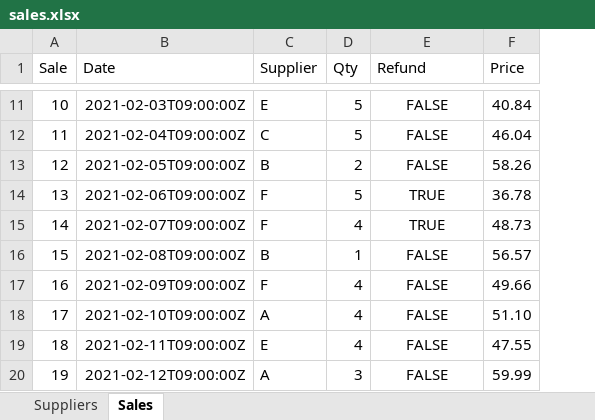
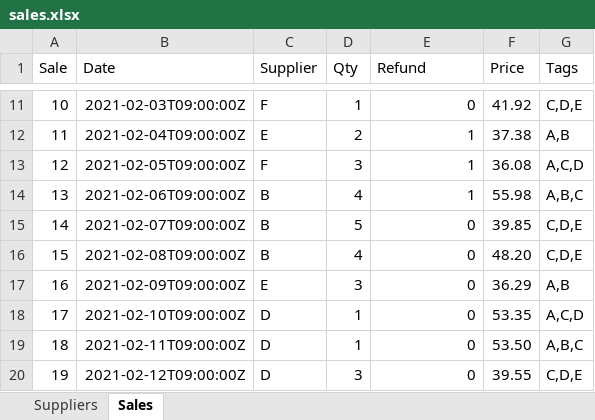
Before and after one commit to elaraai/edk-examples, an Excel workbook: options/manual/files/sales.xlsx, sheet Sales, drawn as a sheet; only a part is shown, gaps mark what is left out; values as stored, in another font and other column widths than the file's, no borders; the diff covers the shown part only; the diff names each change by its address in the sheet, - before the commit and + after, or states it on an @@ line.

```diff
--- a/options/manual/files/sales.xlsx (sheet Sales)
+++ b/options/manual/files/sales.xlsx (sheet Sales)
+column G (Tags), rows 11-20: C,D,E | A,B | A,C,D | A,B,C | C,D,E | C,D,E | A,B | A,C,D | A,B,C | C,D,E
-C11 (Supplier): E
+C11 (Supplier): F
-D11 (Qty): 5
+D11 (Qty): 1
-E11:E20 alignment: center
+E11:E20 alignment: right
-E11 (Refund): FALSE
+E11 (Refund): 0
-F11 (Price): 40.84
+F11 (Price): 41.92
-C12 (Supplier): C
+C12 (Supplier): E
-D12 (Qty): 5
+D12 (Qty): 2
-E12:E13 (Refund): FALSE
+E12:E13 (Refund): 1
-F12 (Price): 46.04
+F12 (Price): 37.38
-C13 (Supplier): B
+C13 (Supplier): F
-D13 (Qty): 2
+D13 (Qty): 3
-F13 (Price): 58.26
+F13 (Price): 36.08
-C14:C15 (Supplier): F
+C14:C15 (Supplier): B
-D14 (Qty): 5
+D14 (Qty): 4
-E14 (Refund): TRUE
+E14 (Refund): 1
-F14 (Price): 36.78
+F14 (Price): 55.98
-D15 (Qty): 4
+D15 (Qty): 5
-E15 (Refund): TRUE
+E15 (Refund): 0
-F15 (Price): 48.73
+F15 (Price): 39.85
-D16 (Qty): 1
+D16 (Qty): 4
-E16:E20 (Refund): FALSE
+E16:E20 (Refund): 0
-F16 (Price): 56.57
+F16 (Price): 48.20
-C17 (Supplier): F
+C17 (Supplier): E
-D17 (Qty): 4
+D17 (Qty): 3
-F17 (Price): 49.66
+F17 (Price): 36.29
-C18 (Supplier): A
+C18 (Supplier): D
-D18:D19 (Qty): 4
+D18:D19 (Qty): 1
-F18 (Price): 51.10
+F18 (Price): 53.35
-C19 (Supplier): E
+C19 (Supplier): D
-F19 (Price): 47.55
+F19 (Price): 53.50
-C20 (Supplier): A
+C20 (Supplier): D
-F20 (Price): 59.99
+F20 (Price): 39.55
```
Also changed, not shown: 145 edited cells and cell formats elsewhere in this sheet, sheet Suppliers, 57 other files.
